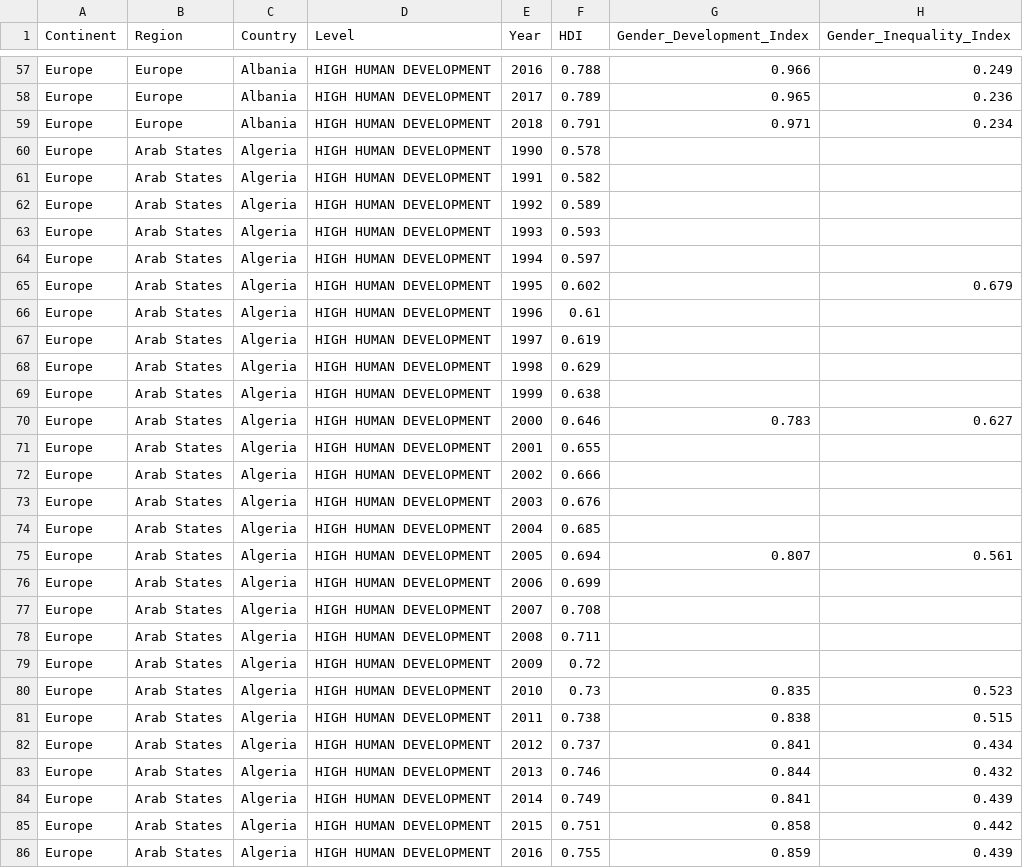
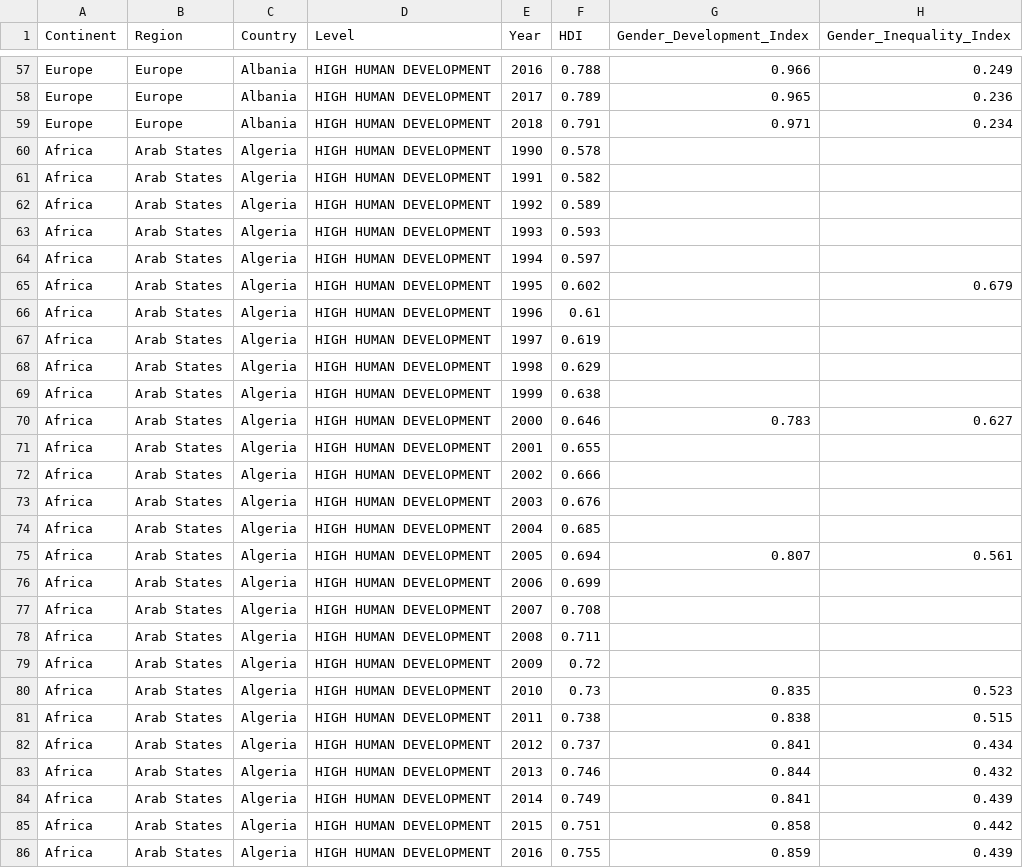
Before and after one commit to GENGMinghong/Visualization-of-Human-Development-Data, a CSV file: data/data_cleaned/All_data.csv, drawn as a sheet; only a part is shown, gaps mark what is left out; the diff covers the shown part only; the diff names each change by its address in the sheet, - before the commit and + after, or states it on an @@ line.

```diff
--- a/data/data_cleaned/All_data.csv
+++ b/data/data_cleaned/All_data.csv
-A60:A86 (Continent): Europe
+A60:A86 (Continent): Africa
```
Also changed, not shown: 89 edited cells elsewhere in this file, 1 other file.
